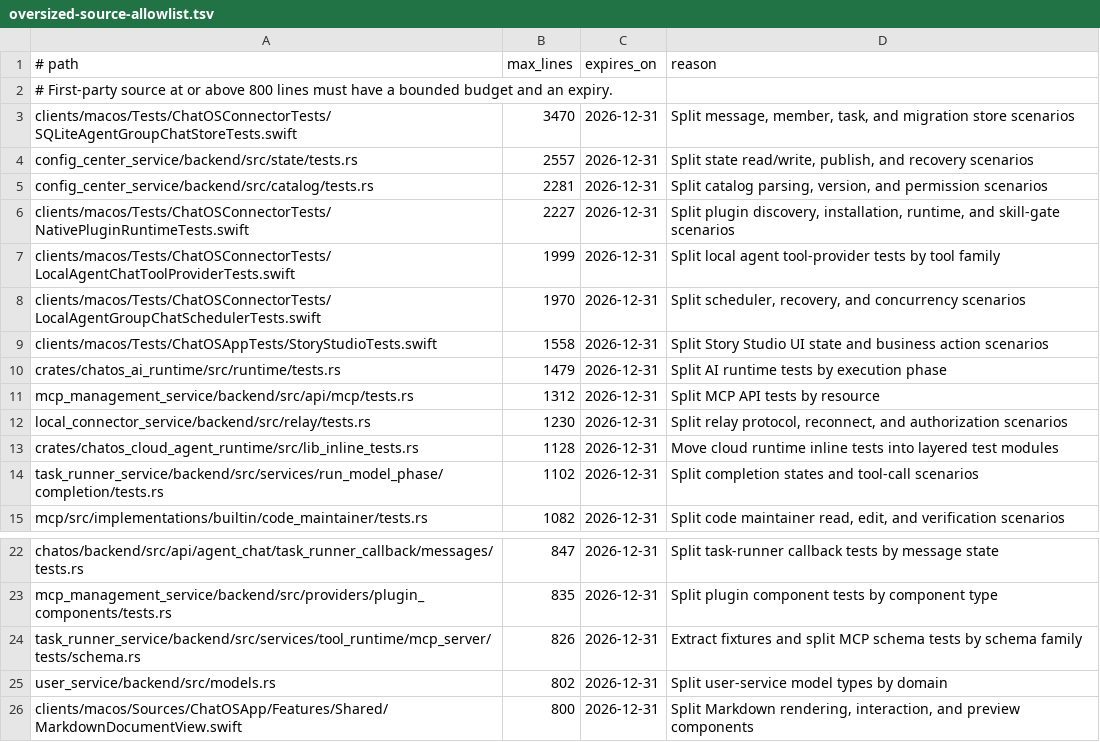
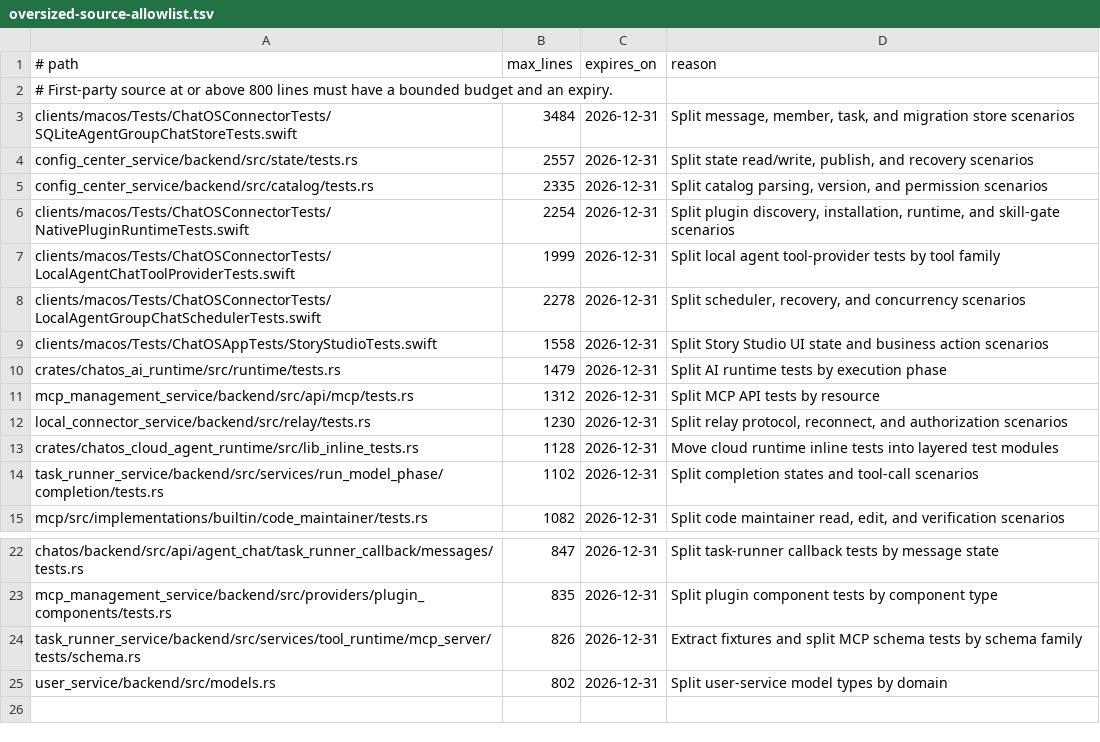
Before and after one commit to leeoohoo/chatos_rs, a TSV file: scripts/oversized-source-allowlist.tsv, drawn as a sheet; only a part is shown, gaps mark what is left out.

Commit message:
refactor(macos): split oversized source files

```diff
--- a/scripts/oversized-source-allowlist.tsv
+++ b/scripts/oversized-source-allowlist.tsv
@@ -2,8 +2,8 @@
 # First-party source at or above 800 lines must have a bounded budget and an expiry.
-clients/macos/Tests/ChatOSConnectorTests/SQLiteAgentGroupChatStoreTests.swift	3470	2026-12-31	Split message, member, task, and migration store scenarios
+clients/macos/Tests/ChatOSConnectorTests/SQLiteAgentGroupChatStoreTests.swift	3484	2026-12-31	Split message, member, task, and migration store scenarios
 config_center_service/backend/src/state/tests.rs	2557	2026-12-31	Split state read/write, publish, and recovery scenarios
-config_center_service/backend/src/catalog/tests.rs	2281	2026-12-31	Split catalog parsing, version, and permission scenarios
-clients/macos/Tests/ChatOSConnectorTests/NativePluginRuntimeTests.swift	2227	2026-12-31	Split plugin discovery, installation, runtime, and skill-gate scenarios
+config_center_service/backend/src/catalog/tests.rs	2335	2026-12-31	Split catalog parsing, version, and permission scenarios
+clients/macos/Tests/ChatOSConnectorTests/NativePluginRuntimeTests.swift	2254	2026-12-31	Split plugin discovery, installation, runtime, and skill-gate scenarios
 clients/macos/Tests/ChatOSConnectorTests/LocalAgentChatToolProviderTests.swift	1999	2026-12-31	Split local agent tool-provider tests by tool family
-clients/macos/Tests/ChatOSConnectorTests/LocalAgentGroupChatSchedulerTests.swift	1970	2026-12-31	Split scheduler, recovery, and concurrency scenarios
+clients/macos/Tests/ChatOSConnectorTests/LocalAgentGroupChatSchedulerTests.swift	2278	2026-12-31	Split scheduler, recovery, and concurrency scenarios
 clients/macos/Tests/ChatOSAppTests/StoryStudioTests.swift	1558	2026-12-31	Split Story Studio UI state and business action scenarios
@@ -25,2 +25 @@ task_runner_service/backend/src/services/tool_runtime/mcp_server/tests/schema.rs
 user_service/backend/src/models.rs	802	2026-12-31	Split user-service model types by domain
-clients/macos/Sources/ChatOSApp/Features/Shared/MarkdownDocumentView.swift	800	2026-12-31	Split Markdown rendering, interaction, and preview components
```
Also changed, not shown: 4 other files.
